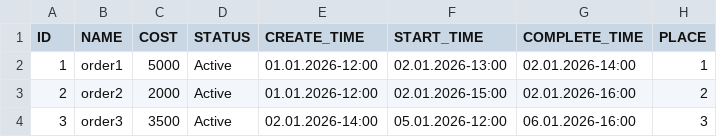
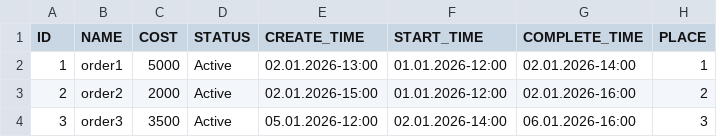
Before and after one commit to Ivan-Oskin/SenlaHomeWorks, a CSV file: autoservice-app/Autoservice/src/main/data/Order.csv, drawn as a sheet.

```diff
--- a/autoservice-app/Autoservice/src/main/data/Order.csv
+++ b/autoservice-app/Autoservice/src/main/data/Order.csv
@@ -1,4 +1,4 @@
 ID,NAME,COST,STATUS,CREATE_TIME,START_TIME,COMPLETE_TIME,PLACE
-1,order1,5000,Active,01.01.2026-12:00,02.01.2026-13:00,02.01.2026-14:00,1
-2,order2,2000,Active,01.01.2026-12:00,02.01.2026-15:00,02.01.2026-16:00,2
-3,order3,3500,Active,02.01.2026-14:00,05.01.2026-12:00,06.01.2026-16:00,3
+1,order1,5000,Active,02.01.2026-13:00,01.01.2026-12:00,02.01.2026-14:00,1
+2,order2,2000,Active,02.01.2026-15:00,01.01.2026-12:00,02.01.2026-16:00,2
+3,order3,3500,Active,05.01.2026-12:00,02.01.2026-14:00,06.01.2026-16:00,3
```
Also changed, not shown: 26 other files.
